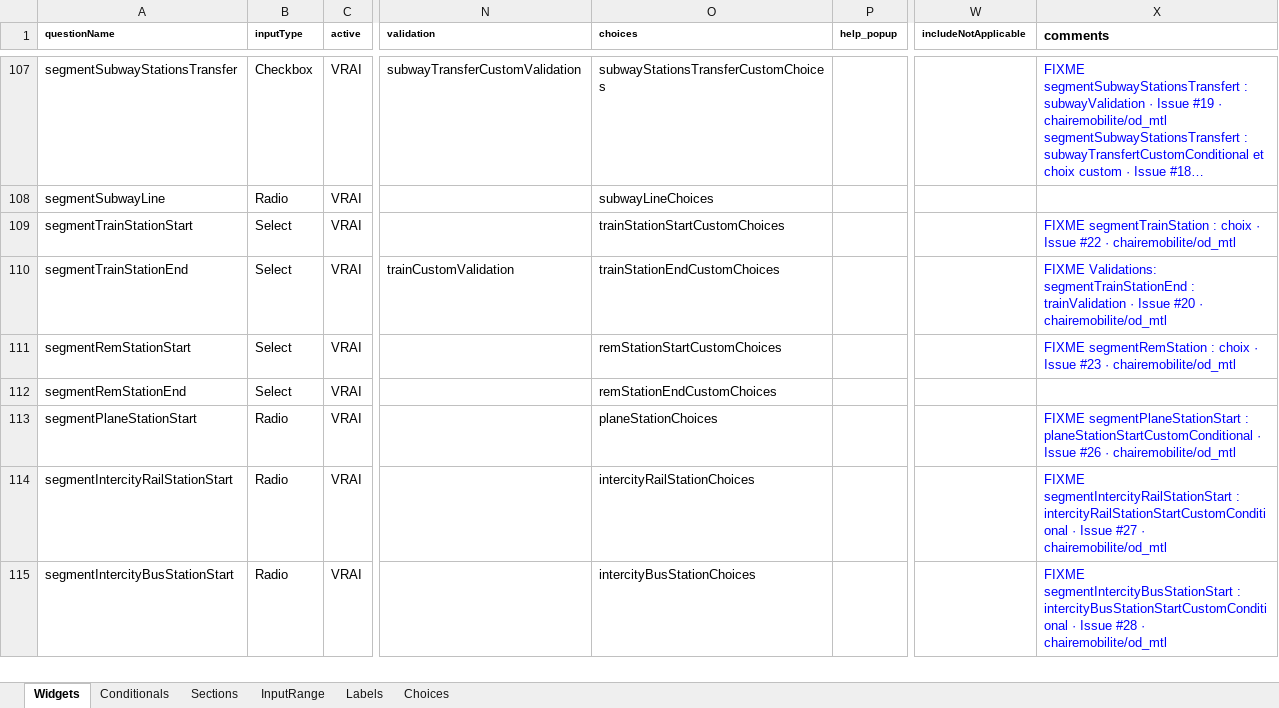
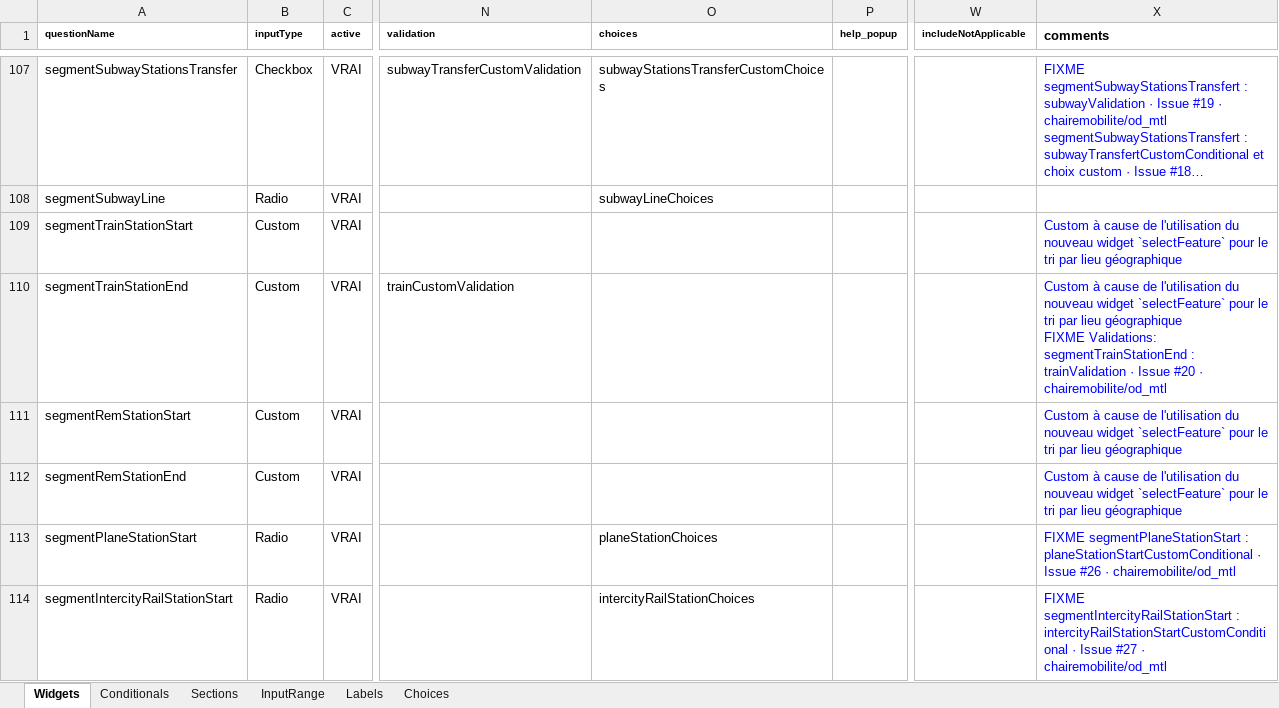
Before and after one commit to chairemobilite/od_mtl, an Excel workbook: survey/references/OD_mtl_2026.xlsx, sheet Widgets, drawn as a sheet; only a part is shown, gaps mark what is left out; the shorter side is filled out with more unchanged rows; long unchanged cells end in …; values as stored, in another font and other column widths than the file's, no borders; charts and pictures and conditional formats not drawn; ↵ is a line break in a cell; the diff names each change by its address in the sheet, - before the commit and + after, or states it on an @@ line.

Commit message:
segments: ajout des choix de stations de train et REM
fixes #22, fixes #21

Les 4 widgets de début et fin des modes rem et train utilisent le widget
`selectFeature` pour trier les stations par proximité du lieu
précédent/suivant.

Ajout des fichiers geojson des stations de train et rem.

```diff
--- a/survey/references/OD_mtl_2026.xlsx (sheet Widgets)
+++ b/survey/references/OD_mtl_2026.xlsx (sheet Widgets)
-B109:B112 (inputType): Select
+B109:B112 (inputType): Custom
-O109 (choices): trainStationStartCustomChoices
+O109 (choices): (empty)
-X109 (comments): FIXME segmentTrainStation : choix · Issue #22 · chairemobilite/od_mtl
+X109 (comments): Custom à cause de l'utilisation du nouveau widget `selectFeature` pour le tri par lieu géographique
-O110 (choices): trainStationEndCustomChoices
+O110 (choices): (empty)
-X110 (comments): FIXME Validations:…
+X110 (comments): Custom à cause de l'utilisation du nouveau widget `selectFeature` pour le tri par lieu géographique ↵ FIXME Validations:…
-O111 (choices): remStationStartCustomChoices
+O111 (choices): (empty)
-X111 (comments): FIXME segmentRemStation : choix · Issue #23 · chairemobilite/od_mtl
+X111 (comments): Custom à cause de l'utilisation du nouveau widget `selectFeature` pour le tri par lieu géographique
-O112 (choices): remStationEndCustomChoices
+O112 (choices): (empty)
-X112 (comments): (empty)
+X112 (comments): Custom à cause de l'utilisation du nouveau widget `selectFeature` pour le tri par lieu géographique
```
Also changed, not shown: 12 other files.
